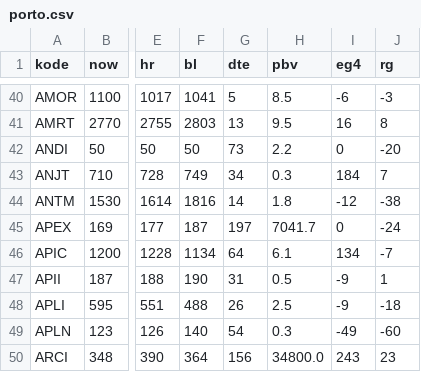
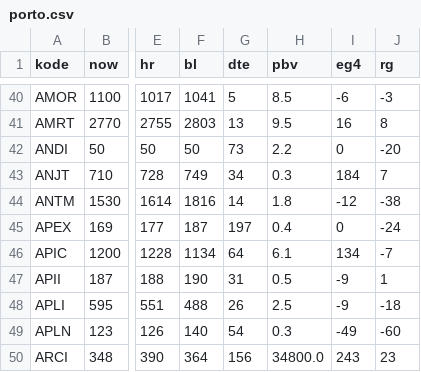
Before and after one commit to nausya/sahamku, a CSV file: porto.csv, drawn as a sheet; only a part is shown, gaps mark what is left out; the diff names each change by its address in the sheet, - before the commit and + after, or states it on an @@ line.

Commit message:
Update porto.csv

```diff
--- a/porto.csv
+++ b/porto.csv
-H45 (pbv): 7041.7
+H45 (pbv): 0.4
```
